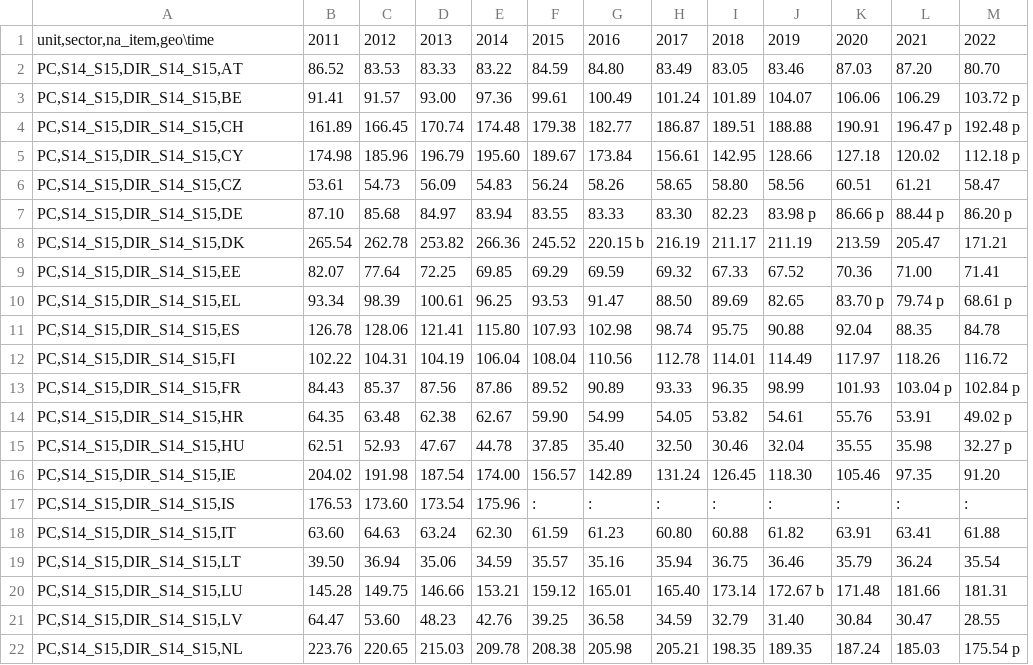
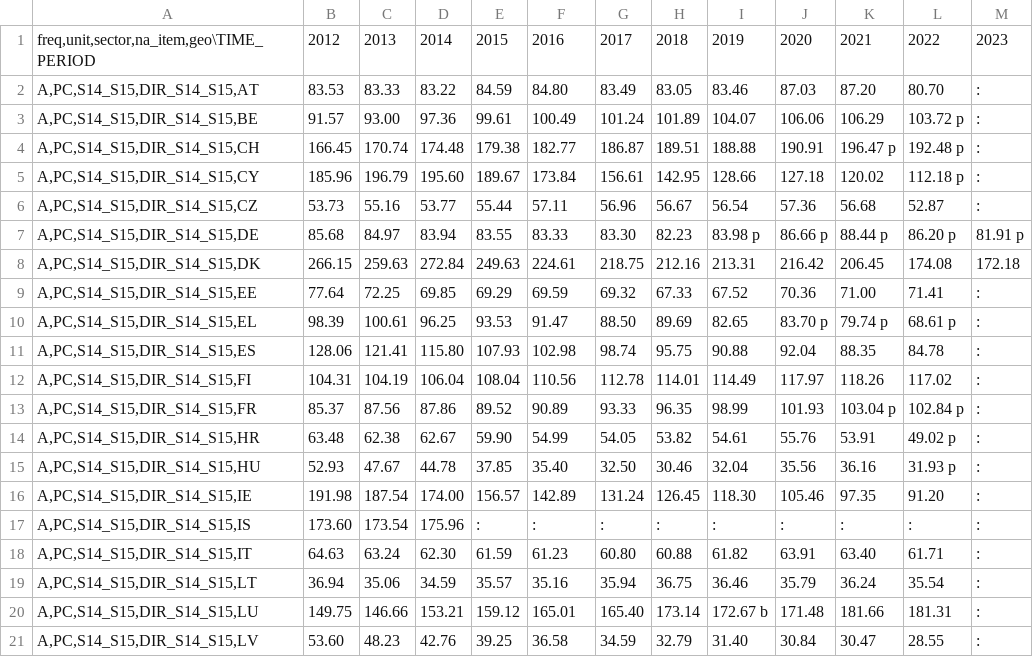
Before and after one commit to BFavier/immobilier-france, a TSV file: data/TEC00104/tec00104.tsv, drawn as a sheet; only a part is shown; removed rows and columns are numbered as before the commit, all else as after; the diff covers the shown part only; the diff names each change by its address in the sheet, - before the commit and + after, or states it on an @@ line.

```diff
--- a/data/TEC00104/tec00104.tsv
+++ b/data/TEC00104/tec00104.tsv
-column B, rows 1-5: 2011 | 86.52 | 91.41 | 161.89 | 174.98; row 7: 87.10; rows 9-21: 82.07 | 93.34 | 126.78 | 102.22 | 84.43 | 64.35 | 62.51 | 204.02 | 176.53 | 63.60 | 39.50 | 145.28 | 64.47
+column M, rows 1-5: 2023 | : | : | : | :; row 7: 81.91 p; rows 9-21: all :
-A1: unit,sector,na_item,geo\time
+A1: freq,unit,sector,na_item,geo\TIME_PERIOD
-A2: PC,S14_S15,DIR_S14_S15,AT
+A2: A,PC,S14_S15,DIR_S14_S15,AT
-A3: PC,S14_S15,DIR_S14_S15,BE
+A3: A,PC,S14_S15,DIR_S14_S15,BE
-A4: PC,S14_S15,DIR_S14_S15,CH
+A4: A,PC,S14_S15,DIR_S14_S15,CH
-A5: PC,S14_S15,DIR_S14_S15,CY
+A5: A,PC,S14_S15,DIR_S14_S15,CY
-row 6: PC,S14_S15,DIR_S14_S15,CZ | 53.61 | 54.73 | 56.09 | 54.83 | 56.24 | 58.26 | 58.65 | 58.80 | 58.56 | 60.51 | 61.21 | 58.47
+row 6: A,PC,S14_S15,DIR_S14_S15,CZ | 53.73 | 55.16 | 53.77 | 55.44 | 57.11 | 56.96 | 56.67 | 56.54 | 57.36 | 56.68 | 52.87 | :
-A7: PC,S14_S15,DIR_S14_S15,DE
+A7: A,PC,S14_S15,DIR_S14_S15,DE
-row 8: PC,S14_S15,DIR_S14_S15,DK | 265.54 | 262.78 | 253.82 | 266.36 | 245.52 | 220.15 b | 216.19 | 211.17 | 211.19 | 213.59 | 205.47 | 171.21
+row 8: A,PC,S14_S15,DIR_S14_S15,DK | 266.15 | 259.63 | 272.84 | 249.63 | 224.61 | 218.75 | 212.16 | 213.31 | 216.42 | 206.45 | 174.08 | 172.18
-A9: PC,S14_S15,DIR_S14_S15,EE
+A9: A,PC,S14_S15,DIR_S14_S15,EE
-A10: PC,S14_S15,DIR_S14_S15,EL
+A10: A,PC,S14_S15,DIR_S14_S15,EL
-A11: PC,S14_S15,DIR_S14_S15,ES
+A11: A,PC,S14_S15,DIR_S14_S15,ES
-A12: PC,S14_S15,DIR_S14_S15,FI
+A12: A,PC,S14_S15,DIR_S14_S15,FI
-L12: 116.72
+L12: 117.02
-A13: PC,S14_S15,DIR_S14_S15,FR
+A13: A,PC,S14_S15,DIR_S14_S15,FR
-A14: PC,S14_S15,DIR_S14_S15,HR
+A14: A,PC,S14_S15,DIR_S14_S15,HR
-A15: PC,S14_S15,DIR_S14_S15,HU
+A15: A,PC,S14_S15,DIR_S14_S15,HU
-J15: 35.55
+J15: 35.56
-K15: 35.98
+K15: 36.16
-L15: 32.27 p
+L15: 31.93 p
-A16: PC,S14_S15,DIR_S14_S15,IE
+A16: A,PC,S14_S15,DIR_S14_S15,IE
-A17: PC,S14_S15,DIR_S14_S15,IS
+A17: A,PC,S14_S15,DIR_S14_S15,IS
-A18: PC,S14_S15,DIR_S14_S15,IT
+A18: A,PC,S14_S15,DIR_S14_S15,IT
-K18: 63.41
+K18: 63.40
-L18: 61.88
+L18: 61.71
-A19: PC,S14_S15,DIR_S14_S15,LT
+A19: A,PC,S14_S15,DIR_S14_S15,LT
-A20: PC,S14_S15,DIR_S14_S15,LU
+A20: A,PC,S14_S15,DIR_S14_S15,LU
-A21: PC,S14_S15,DIR_S14_S15,LV
+A21: A,PC,S14_S15,DIR_S14_S15,LV
-row 22: PC,S14_S15,DIR_S14_S15,NL | 223.76 | 220.65 | 215.03 | 209.78 | 208.38 | 205.98 | 205.21 | 198.35 | 189.35 | 187.24 | 185.03 | 175.54 p
```
Also changed, not shown: 2 added rows, 1 removed row and 15 edited cells elsewhere in this file, 2 other files.
